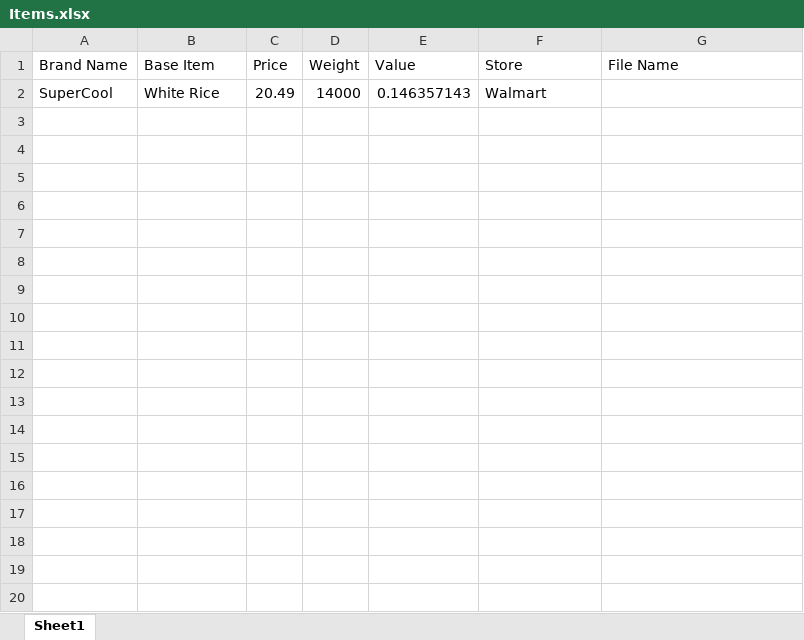
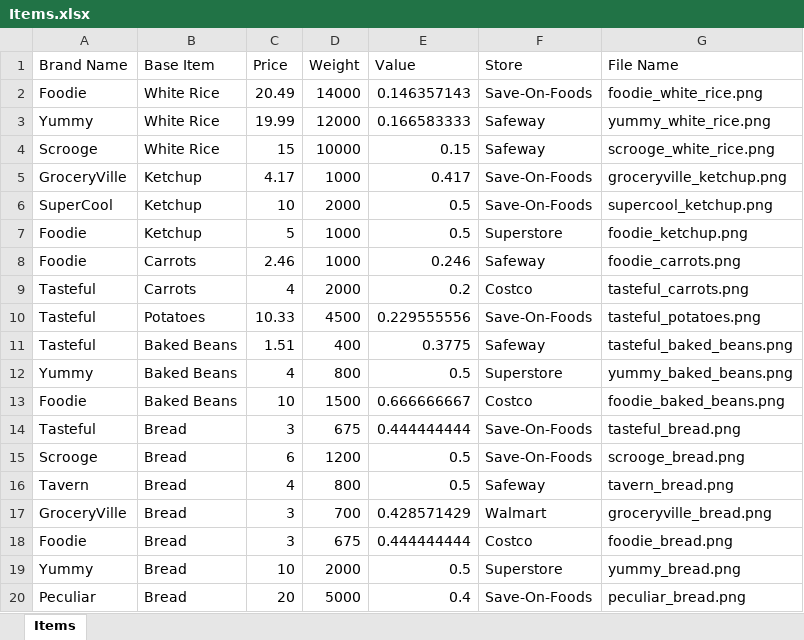
Before and after one commit to GroceryDealsApp/Grocery_Code, an Excel workbook: Items.xlsx, sheet Items, drawn as a sheet; only a part is shown; values as stored, in another font and other column widths than the file's, no borders; table styles not drawn; the diff covers the shown part only; the diff names each change by its address in the sheet, - before the commit and + after, or states it on an @@ line.

Commit message:
Added grocery database in csv and excel format

```diff
--- a/Items.xlsx (sheet Items)
+++ b/Items.xlsx (sheet Items)
-sheet tab: Sheet1
+sheet tab: Items
-A2 (Brand Name): SuperCool
+A2 (Brand Name): Foodie
-F2 (Store): Walmart
+F2 (Store): Save-On-Foods
-G2 (File Name): (empty)
+G2 (File Name): foodie_white_rice.png
+row 3: Yummy | White Rice | 19.99 | 12000 | 0.166583333 | Safeway | yummy_white_rice.png
+row 4: Scrooge | White Rice | 15 | 10000 | 0.15 | Safeway | scrooge_white_rice.png
+row 5: GroceryVille | Ketchup | 4.17 | 1000 | 0.417 | Save-On-Foods | groceryville_ketchup.png
+row 6: SuperCool | Ketchup | 10 | 2000 | 0.5 | Save-On-Foods | supercool_ketchup.png
+row 7: Foodie | Ketchup | 5 | 1000 | 0.5 | Superstore | foodie_ketchup.png
+row 8: Foodie | Carrots | 2.46 | 1000 | 0.246 | Safeway | foodie_carrots.png
+row 9: Tasteful | Carrots | 4 | 2000 | 0.2 | Costco | tasteful_carrots.png
+row 10: Tasteful | Potatoes | 10.33 | 4500 | 0.229555556 | Save-On-Foods | tasteful_potatoes.png
+row 11: Tasteful | Baked Beans | 1.51 | 400 | 0.3775 | Safeway | tasteful_baked_beans.png
+row 12: Yummy | Baked Beans | 4 | 800 | 0.5 | Superstore | yummy_baked_beans.png
+row 13: Foodie | Baked Beans | 10 | 1500 | 0.666666667 | Costco | foodie_baked_beans.png
+row 14: Tasteful | Bread | 3 | 675 | 0.444444444 | Save-On-Foods | tasteful_bread.png
+row 15: Scrooge | Bread | 6 | 1200 | 0.5 | Save-On-Foods | scrooge_bread.png
+row 16: Tavern | Bread | 4 | 800 | 0.5 | Safeway | tavern_bread.png
+row 17: GroceryVille | Bread | 3 | 700 | 0.428571429 | Walmart | groceryville_bread.png
+row 18: Foodie | Bread | 3 | 675 | 0.444444444 | Costco | foodie_bread.png
+row 19: Yummy | Bread | 10 | 2000 | 0.5 | Superstore | yummy_bread.png
+row 20: Peculiar | Bread | 20 | 5000 | 0.4 | Save-On-Foods | peculiar_bread.png
```
Also changed, not shown: 31 added rows elsewhere in this sheet, 2 other files.
